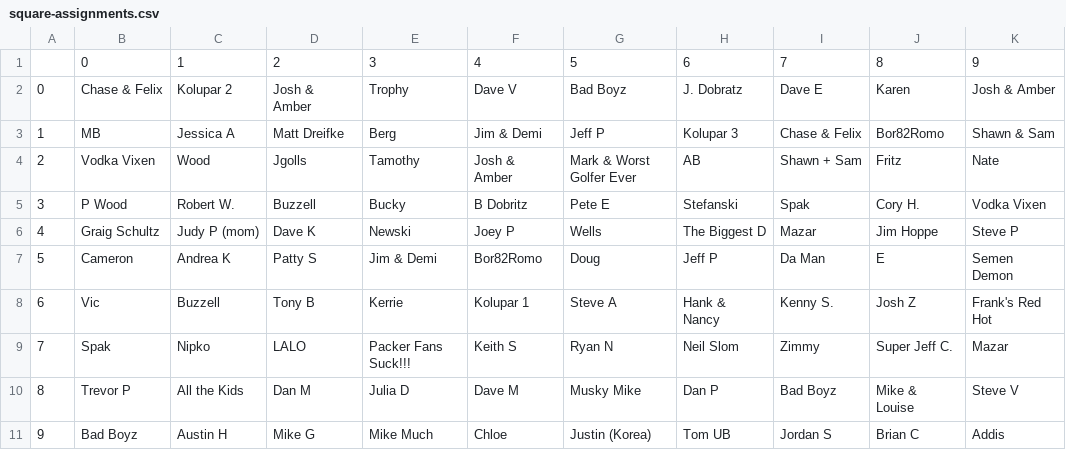
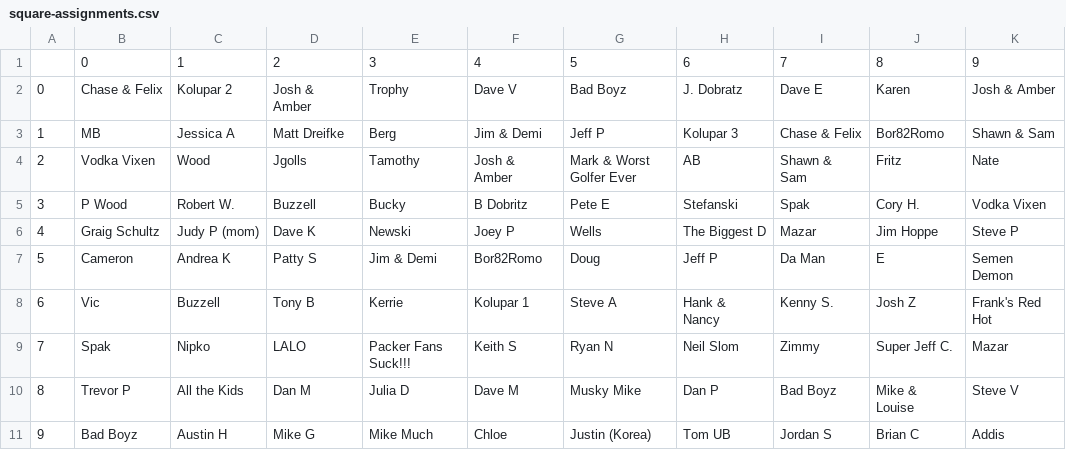
Before and after one commit to dwppicks/ncaab-discord-notifier, a CSV file: square-assignments.csv, drawn as a sheet.

Commit message:
google sheets add in

```diff
--- a/square-assignments.csv
+++ b/square-assignments.csv
@@ -3,3 +3,3 @@
 1,MB,Jessica A,Matt Dreifke,Berg,Jim & Demi,Jeff P,Kolupar 3,Chase & Felix,Bor82Romo,Shawn & Sam
-2,Vodka Vixen,Wood,Jgolls,Tamothy,Josh & Amber,Mark & Worst Golfer Ever,AB,Shawn + Sam,Fritz,Nate
+2,Vodka Vixen,Wood,Jgolls,Tamothy,Josh & Amber,Mark & Worst Golfer Ever,AB,Shawn & Sam,Fritz,Nate
 3,P Wood,Robert W.,Buzzell,Bucky,B Dobritz,Pete E,Stefanski,Spak,Cory H.,Vodka Vixen
```
Also changed, not shown: 2 other files.
